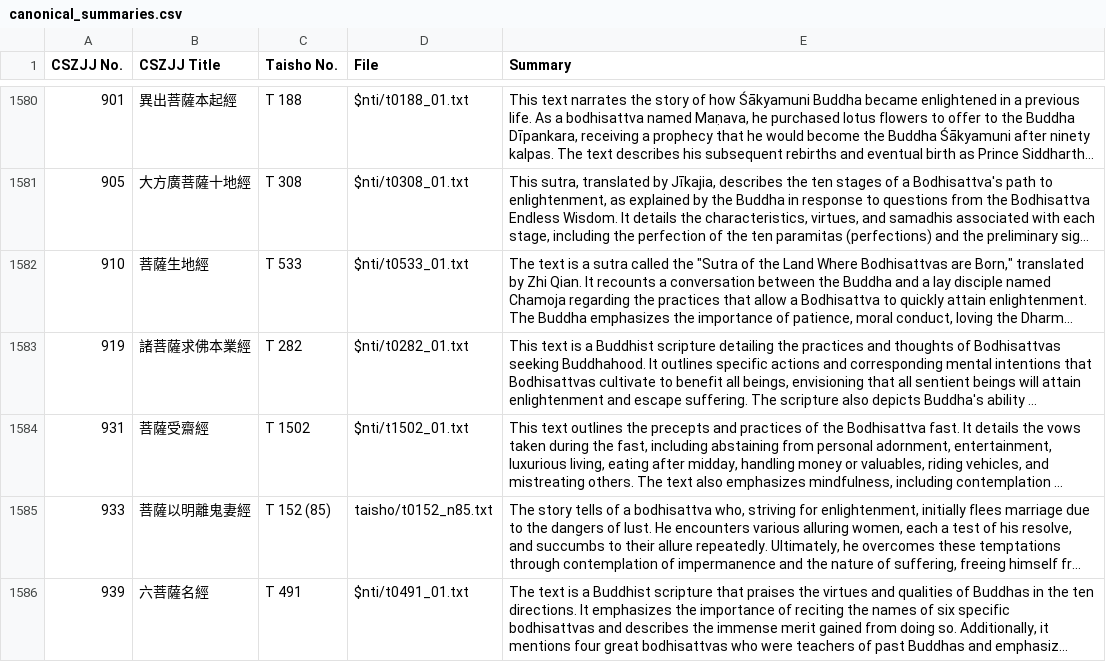
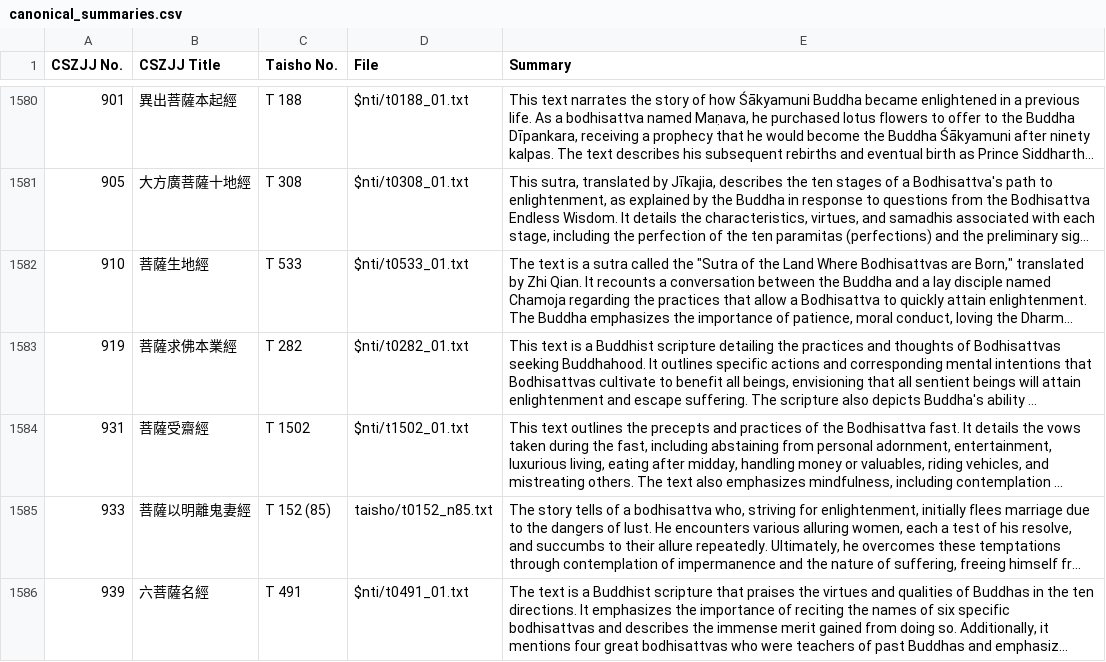
Before and after one commit to Silk-Road-Corpus/silk_road_corpus, a CSV file: data/canonical_summaries.csv, drawn as a sheet; only a part is shown, gaps mark what is left out; long unchanged cells end in …; the diff names each change by its address in the sheet, - before the commit and + after, or states it on an @@ line.

```diff
--- a/data/canonical_summaries.csv
+++ b/data/canonical_summaries.csv
-B1583 (CSZJJ Title): 諸菩薩求佛本業經
+B1583 (CSZJJ Title): 菩薩求佛本業經
```
Also changed, not shown: data/chusanzangjiji.csv, 2 other files.
